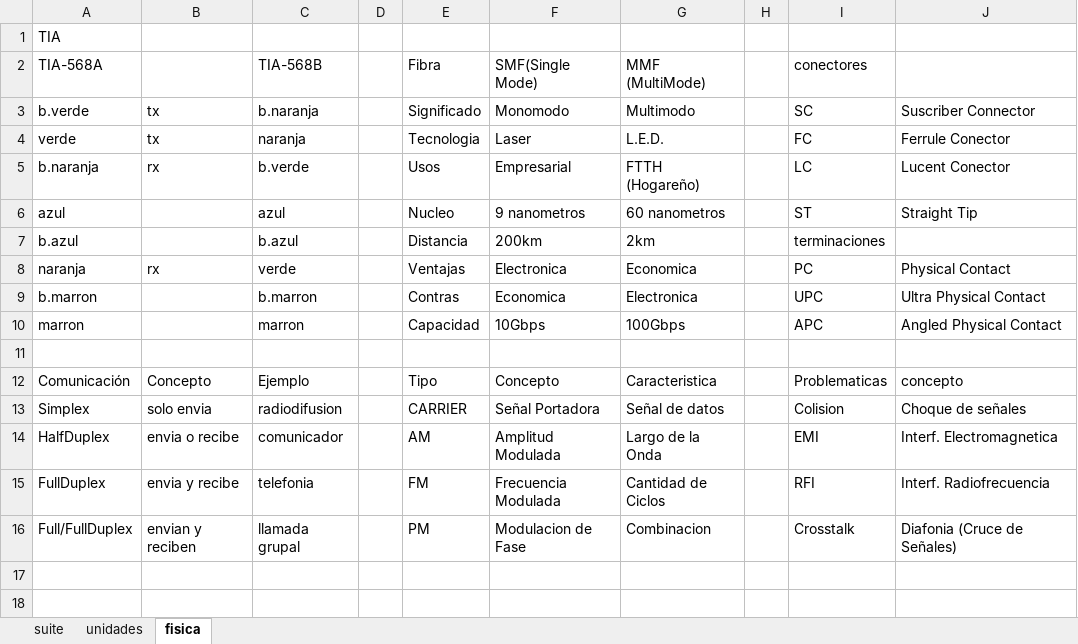
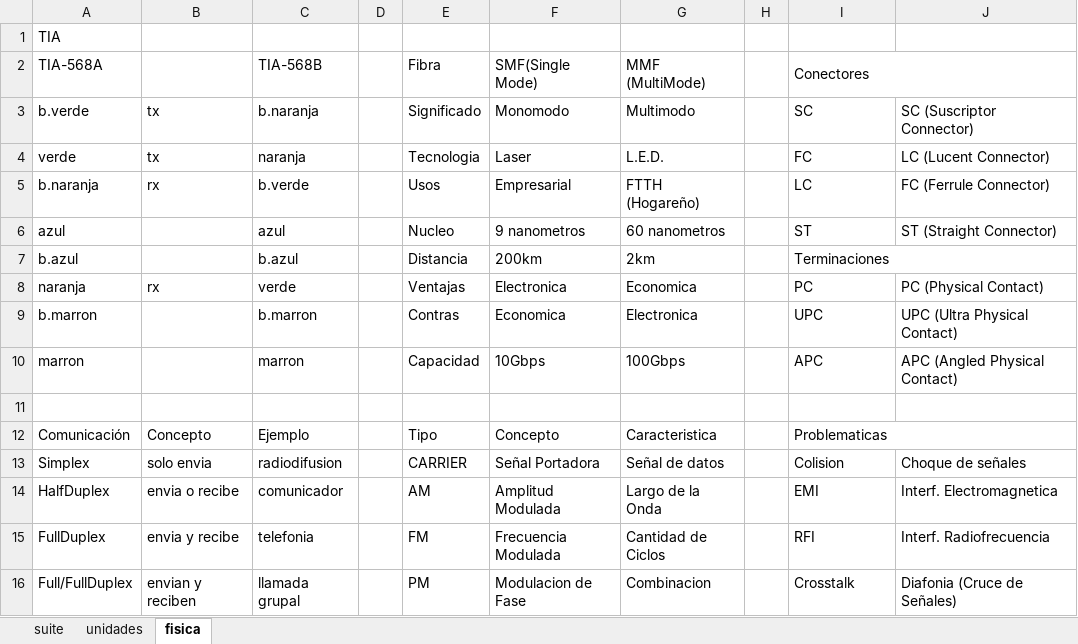
Before and after one commit to C215714N/EducacionIT, an Excel workbook: docs/protocols-suite.xlsx, sheet fisica, drawn as a sheet; values as stored, in another font and other column widths than the file's, no cell formats; charts and pictures and table styles not drawn; the diff names each change by its address in the sheet, - before the commit and + after, or states it on an @@ line.

Commit message:
Capa Fisica: Fibra Optica

```diff
--- a/docs/protocols-suite.xlsx (sheet fisica)
+++ b/docs/protocols-suite.xlsx (sheet fisica)
-I2: conectores
+I2: Conectores
+I2:J2 merged
-J3: Suscriber Connector
+J3: SC (Suscriptor Connector)
-J4: Ferrule Conector
+J4: LC (Lucent Connector)
-J5: Lucent Conector
+J5: FC (Ferrule Connector)
-J6: Straight Tip
+J6: ST (Straight Connector)
-I7 (Conectores): terminaciones
+I7 (Conectores): Terminaciones
+I7:J7 merged
-J8: Physical Contact
+J8: PC (Physical Contact)
-J9: Ultra Physical Contact
+J9: UPC (Ultra Physical Contact)
-J10: Angled Physical Contact
+J10: APC (Angled Physical Contact)
+I12:J12 merged
-J12: concepto
+J12: (empty)
```
Also changed, not shown: cell formats.
